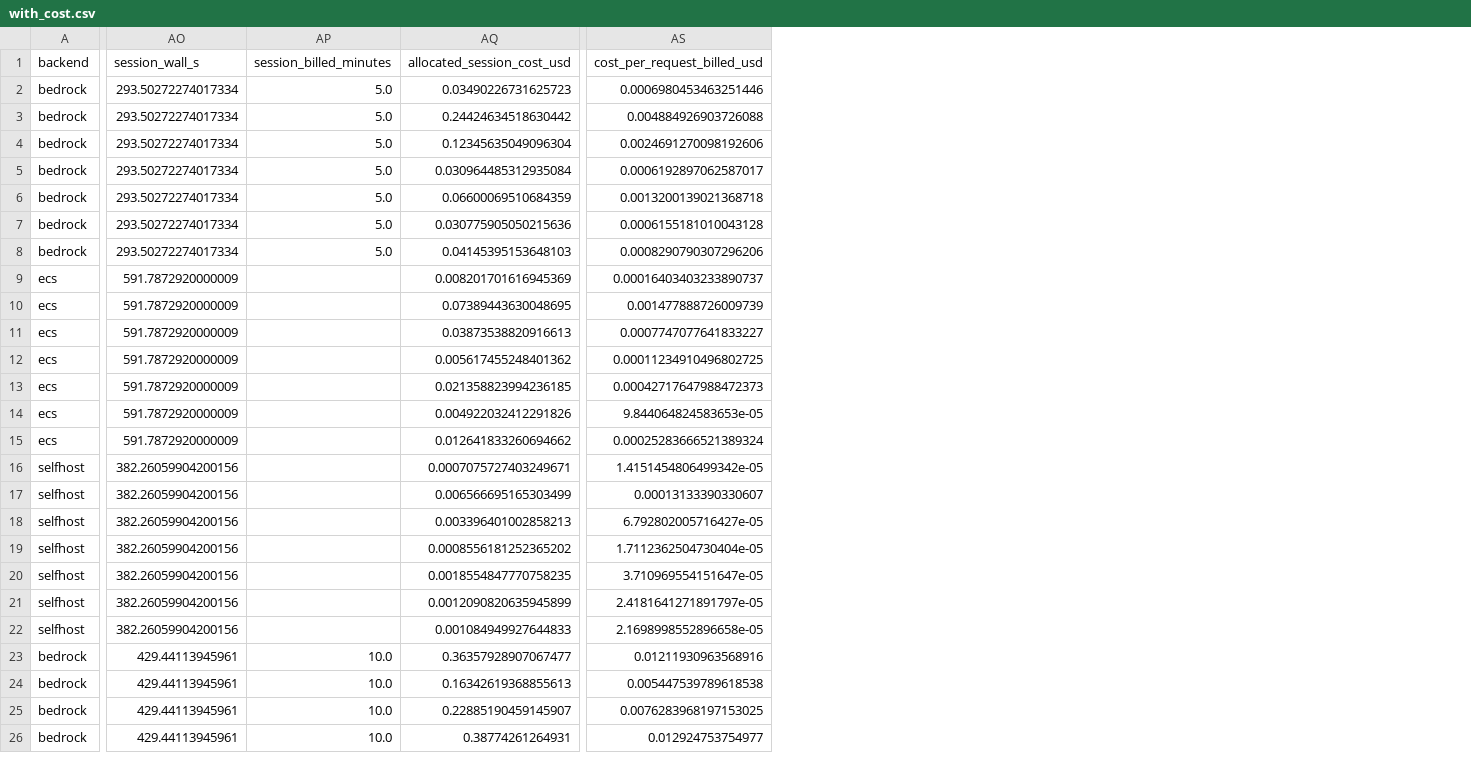
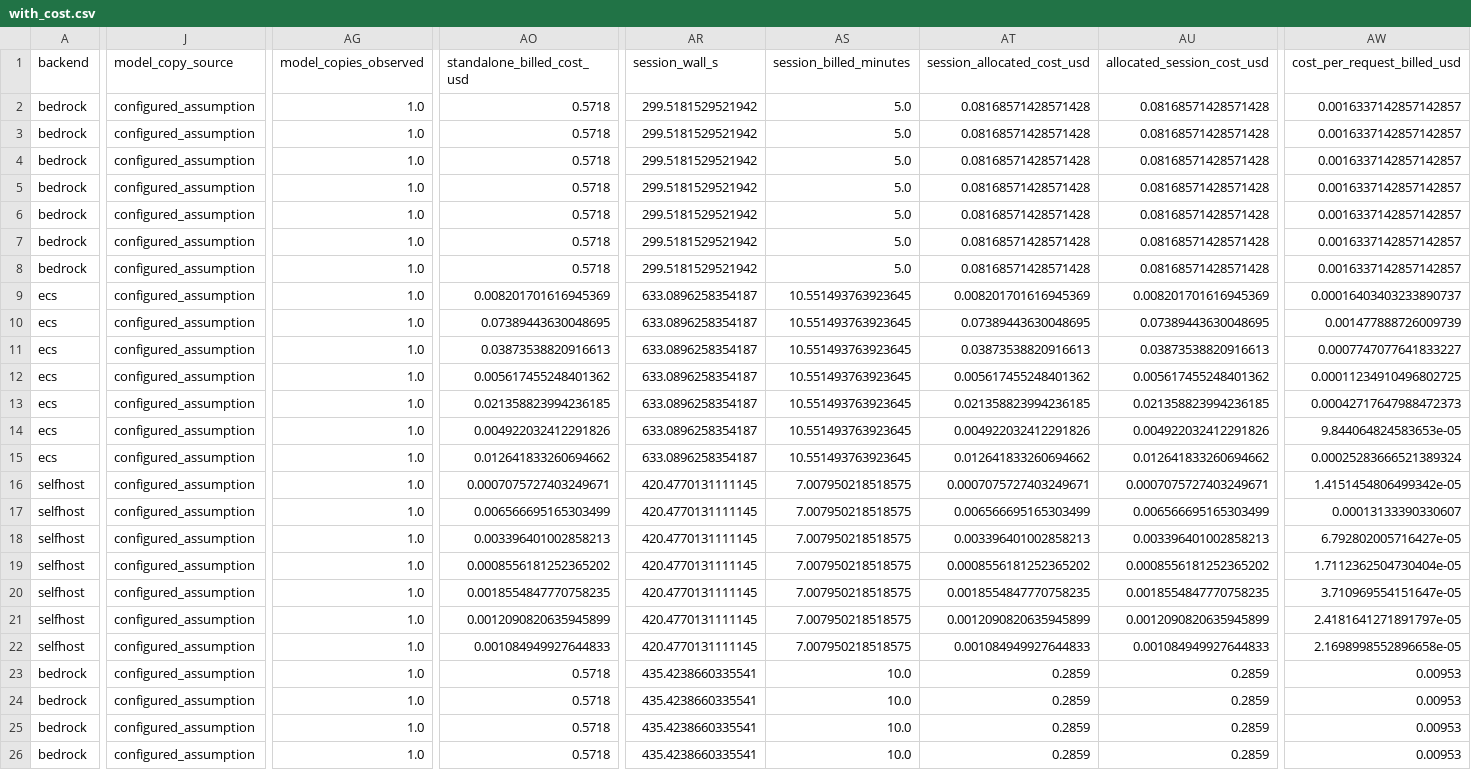
Before and after one commit to taixingbi/llm-serving-deployment-eval, a CSV file: results/with_cost.csv, drawn as a sheet; only a part is shown, gaps mark what is left out; addresses are those after the commit; the diff covers the shown part only; the diff names each change by its address in the sheet, - before the commit and + after, or states it on an @@ line.

```diff
--- a/results/with_cost.csv
+++ b/results/with_cost.csv
+column J (model_copy_source), rows 2-26: all configured_assumption
+column AG (model_copies_observed), rows 2-26: all 1.0
+column AO (standalone_billed_cost_usd), rows 2-26: 0.5718 | 0.5718 | 0.5718 | 0.5718 | 0.5718 | 0.5718 | 0.5718 | 0.008201701616945369 | 0.07389443630048695 | 0.03873538820916613 | 0.005617455248401362 | 0.021358823994236185 | 0.004922032412291826 | 0.012641833260694662 | 0.0007075727403249671 | 0.006566695165303499 | 0.003396401002858213 | 0.0008556181252365202 | 0.0018554847770758235 | 0.0012090820635945899 | 0.001084949927644833 | 0.5718 | 0.5718 | 0.5718 | 0.5718
+column AT (session_allocated_cost_usd), rows 2-26: 0.08168571428571428 | 0.08168571428571428 | 0.08168571428571428 | 0.08168571428571428 | 0.08168571428571428 | 0.08168571428571428 | 0.08168571428571428 | 0.008201701616945369 | 0.07389443630048695 | 0.03873538820916613 | 0.005617455248401362 | 0.021358823994236185 | 0.004922032412291826 | 0.012641833260694662 | 0.0007075727403249671 | 0.006566695165303499 | 0.003396401002858213 | 0.0008556181252365202 | 0.0018554847770758235 | 0.0012090820635945899 | 0.001084949927644833 | 0.2859 | 0.2859 | 0.2859 | 0.2859
-AR2:AR8 (session_wall_s): 293.50272274017334
+AR2:AR8 (session_wall_s): 299.5181529521942
-AU2 (allocated_session_cost_usd): 0.03490226731625723
+AU2 (allocated_session_cost_usd): 0.08168571428571428
-AW2 (cost_per_request_billed_usd): 0.0006980453463251446
+AW2 (cost_per_request_billed_usd): 0.0016337142857142857
-AU3 (allocated_session_cost_usd): 0.24424634518630442
+AU3 (allocated_session_cost_usd): 0.08168571428571428
-AW3 (cost_per_request_billed_usd): 0.004884926903726088
+AW3 (cost_per_request_billed_usd): 0.0016337142857142857
-AU4 (allocated_session_cost_usd): 0.12345635049096304
+AU4 (allocated_session_cost_usd): 0.08168571428571428
-AW4 (cost_per_request_billed_usd): 0.0024691270098192606
+AW4 (cost_per_request_billed_usd): 0.0016337142857142857
-AU5 (allocated_session_cost_usd): 0.030964485312935084
+AU5 (allocated_session_cost_usd): 0.08168571428571428
-AW5 (cost_per_request_billed_usd): 0.0006192897062587017
+AW5 (cost_per_request_billed_usd): 0.0016337142857142857
-AU6 (allocated_session_cost_usd): 0.06600069510684359
+AU6 (allocated_session_cost_usd): 0.08168571428571428
-AW6 (cost_per_request_billed_usd): 0.0013200139021368718
+AW6 (cost_per_request_billed_usd): 0.0016337142857142857
-AU7 (allocated_session_cost_usd): 0.030775905050215636
+AU7 (allocated_session_cost_usd): 0.08168571428571428
-AW7 (cost_per_request_billed_usd): 0.0006155181010043128
+AW7 (cost_per_request_billed_usd): 0.0016337142857142857
-AU8 (allocated_session_cost_usd): 0.04145395153648103
+AU8 (allocated_session_cost_usd): 0.08168571428571428
-AW8 (cost_per_request_billed_usd): 0.0008290790307296206
+AW8 (cost_per_request_billed_usd): 0.0016337142857142857
-AR9:AR15 (session_wall_s): 591.7872920000009
+AR9:AR15 (session_wall_s): 633.0896258354187
-AS9:AS15 (session_billed_minutes): (empty)
+AS9:AS15 (session_billed_minutes): 10.551493763923645
-AR16:AR22 (session_wall_s): 382.26059904200156
+AR16:AR22 (session_wall_s): 420.4770131111145
-AS16:AS22 (session_billed_minutes): (empty)
+AS16:AS22 (session_billed_minutes): 7.007950218518575
-AR23:AR26 (session_wall_s): 429.44113945961
+AR23:AR26 (session_wall_s): 435.4238660335541
-AU23 (allocated_session_cost_usd): 0.36357928907067477
+AU23 (allocated_session_cost_usd): 0.2859
-AW23 (cost_per_request_billed_usd): 0.01211930963568916
+AW23 (cost_per_request_billed_usd): 0.00953
-AU24 (allocated_session_cost_usd): 0.16342619368855613
+AU24 (allocated_session_cost_usd): 0.2859
-AW24 (cost_per_request_billed_usd): 0.005447539789618538
+AW24 (cost_per_request_billed_usd): 0.00953
-AU25 (allocated_session_cost_usd): 0.22885190459145907
+AU25 (allocated_session_cost_usd): 0.2859
-AW25 (cost_per_request_billed_usd): 0.0076283968197153025
+AW25 (cost_per_request_billed_usd): 0.00953
-AU26 (allocated_session_cost_usd): 0.38774261264931
+AU26 (allocated_session_cost_usd): 0.2859
-AW26 (cost_per_request_billed_usd): 0.012924753754977
+AW26 (cost_per_request_billed_usd): 0.00953
```
Also changed, not shown: 42 edited cells elsewhere in this file, results/aggregated.csv, 6 other files.
